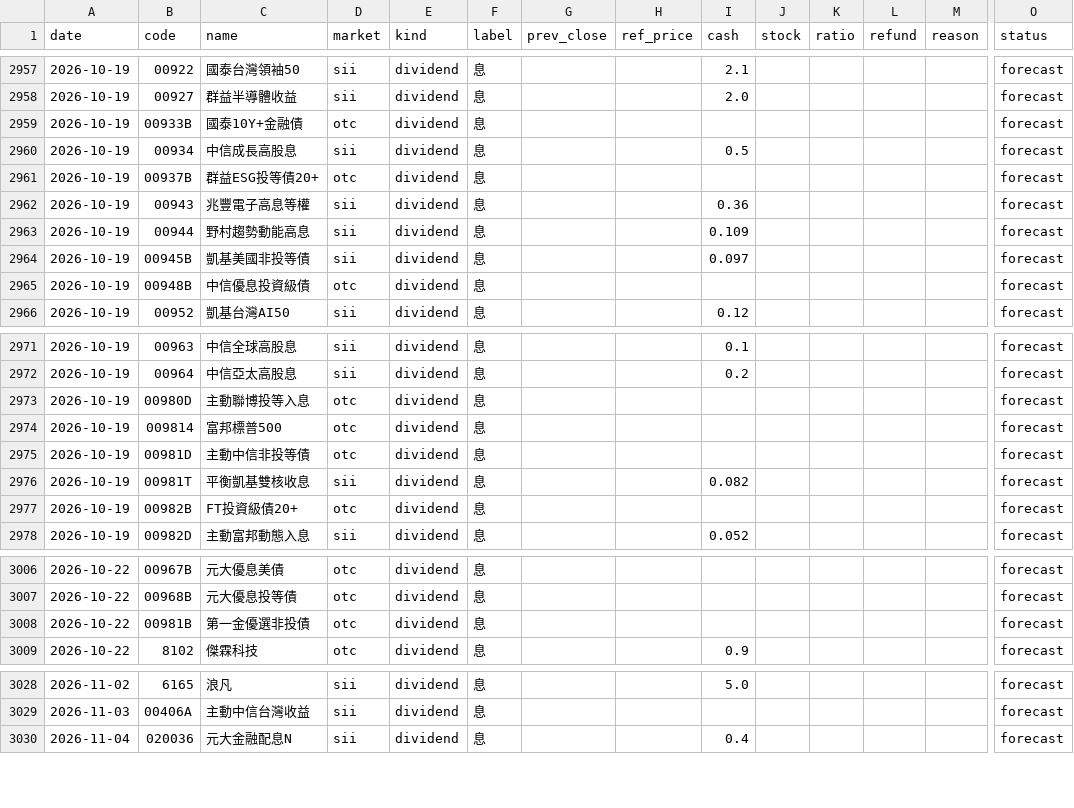
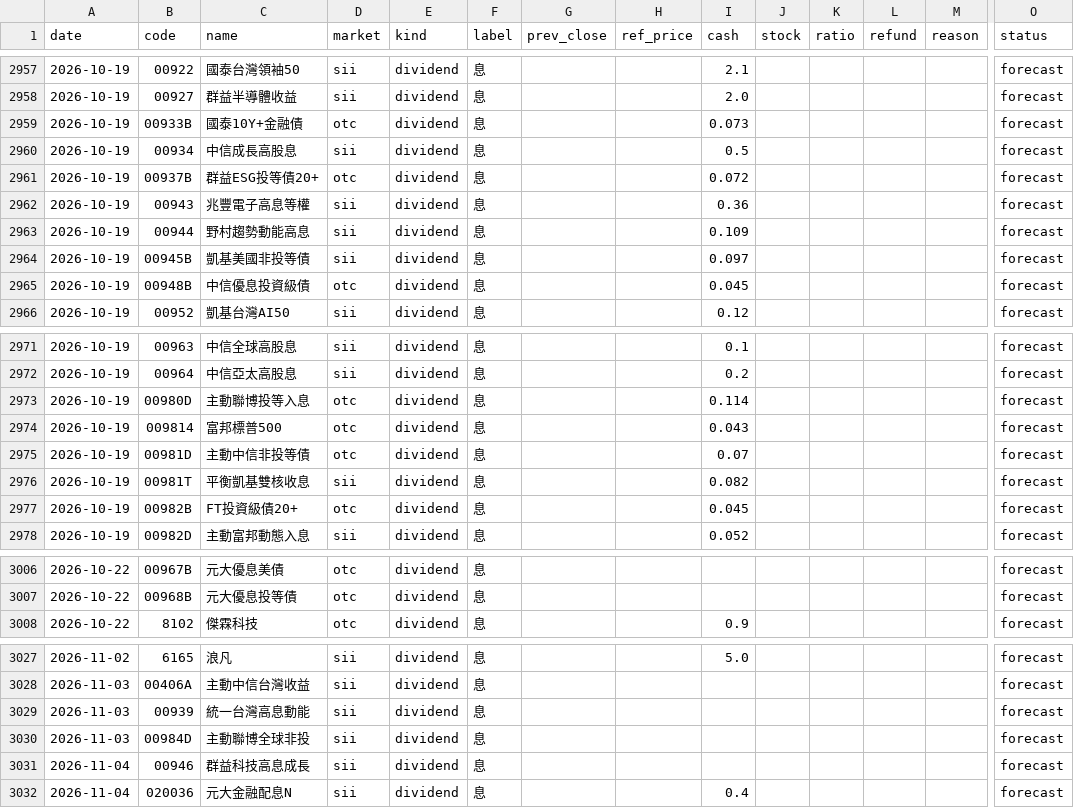
Before and after one commit to kevin92827/stock_track, a CSV file: data/corp_actions.csv, drawn as a sheet; only a part is shown, gaps mark what is left out; removed rows and columns are numbered as before the commit, all else as after; rows hold the shown columns only; the diff covers the shown part only; the diff names each change by its address in the sheet, - before the commit and + after, or states it on an @@ line.

```diff
--- a/data/corp_actions.csv
+++ b/data/corp_actions.csv
-I2959 (cash): (empty)
+I2959 (cash): 0.073
-I2961 (cash): (empty)
+I2961 (cash): 0.072
-I2965 (cash): (empty)
+I2965 (cash): 0.045
-I2973 (cash): (empty)
+I2973 (cash): 0.114
-I2974 (cash): (empty)
+I2974 (cash): 0.043
-I2975 (cash): (empty)
+I2975 (cash): 0.07
-I2977 (cash): (empty)
+I2977 (cash): 0.045
-row 3008: 2026-10-22 | 00981B | 第一金優選非投債 | otc | dividend | 息 |  |  |  |  |  |  |  | forecast
+row 3029: 2026-11-03 | 00939 | 統一台灣高息動能 | sii | dividend | 息 |  |  |  |  |  |  |  | forecast
+row 3030: 2026-11-03 | 00984D | 主動聯博全球非投 | sii | dividend | 息 |  |  |  |  |  |  |  | forecast
+row 3031: 2026-11-04 | 00946 | 群益科技高息成長 | sii | dividend | 息 |  |  |  |  |  |  |  | forecast
```
Also changed, not shown: 26 edited cells elsewhere in this file, 4 other files.
